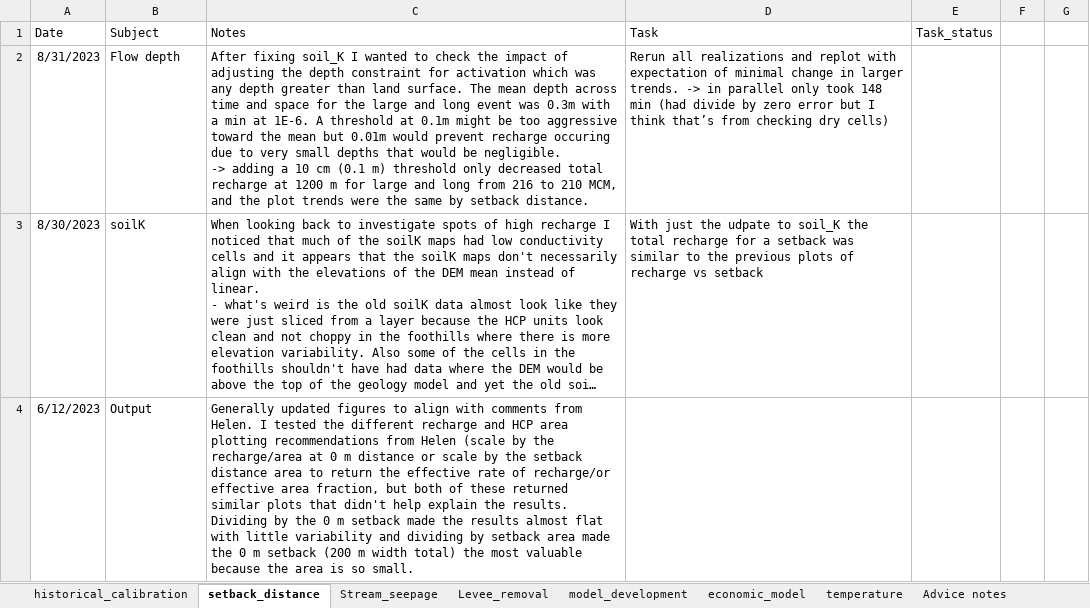
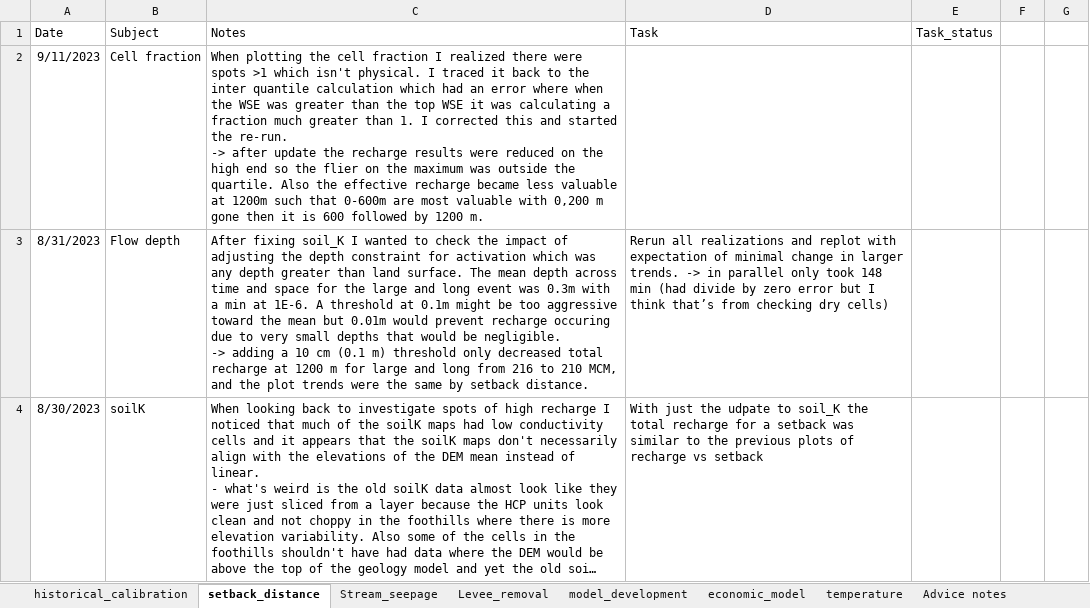
Before and after one commit to andrewcalderwood/CosumnesRiverRecharge, an Excel workbook: Projects/model_documentation.xlsx, sheet setback_distance, drawn as a sheet; only a part is shown; the shorter side is filled out with more unchanged rows; long unchanged cells end in …; values as stored, in another font and other column widths than the file's, no borders; ↵ is a line break in a cell; the diff names each change by its address in the sheet, - before the commit and + after, or states it on an @@ line.

```diff
--- a/Projects/model_documentation.xlsx (sheet setback_distance)
+++ b/Projects/model_documentation.xlsx (sheet setback_distance)
+row 2: 9/11/2023 | Cell fraction | When plotting the cell fraction I realized there were spots >1 which isn't physical. I traced it back to the inter quantile calculation which had an error where when the WSE was greater than the top WSE it was calculating a fraction much greater than 1. I corrected this and started the re-run. ↵ -> after update the recharge results were reduced on the high end so the flier on the maximum was outside the quartile. Also the effective recharge became less valuable at 1200m such that 0-600m are most valuable with 0,200 m gone then it is 600 followed by 1200 m.
```
Also changed, not shown: 10 other files.
